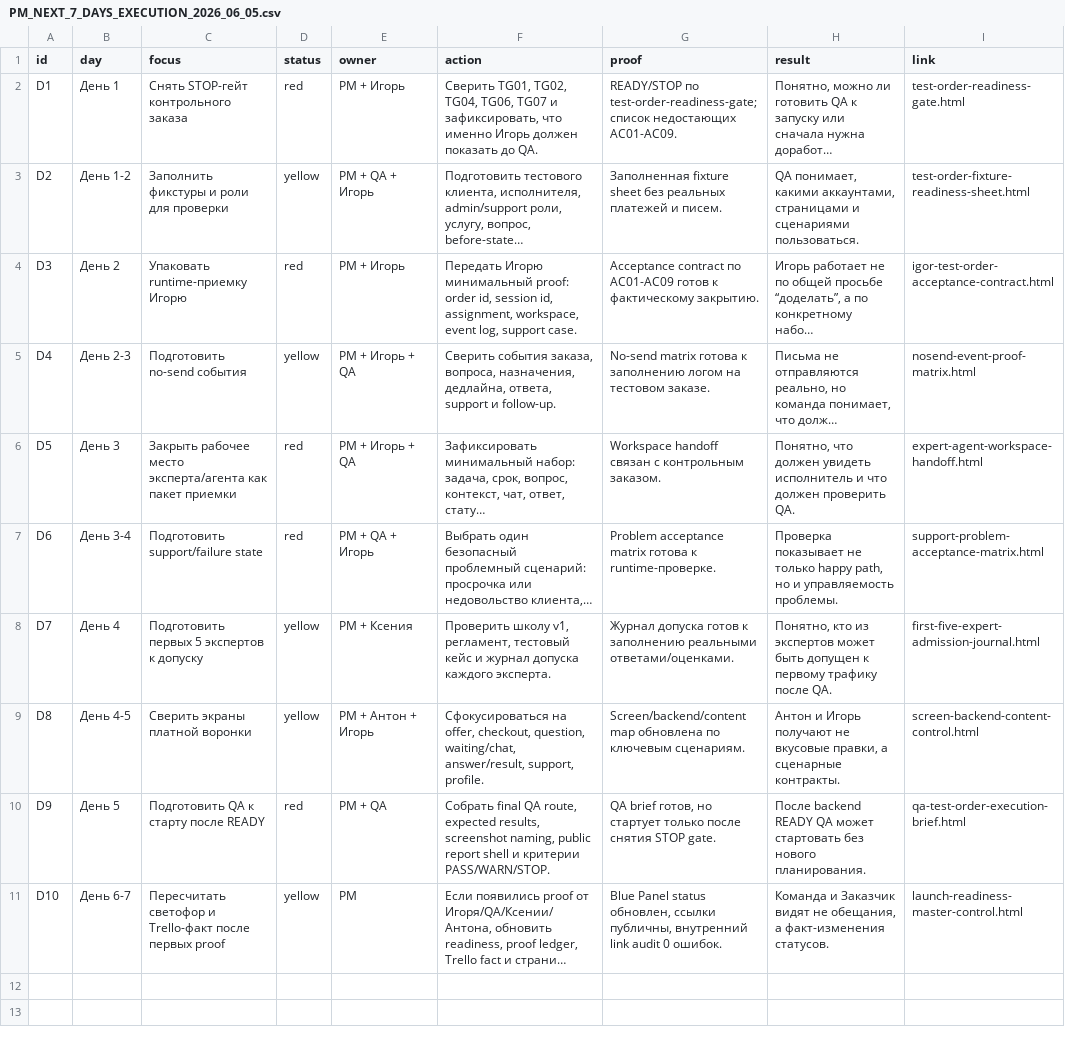
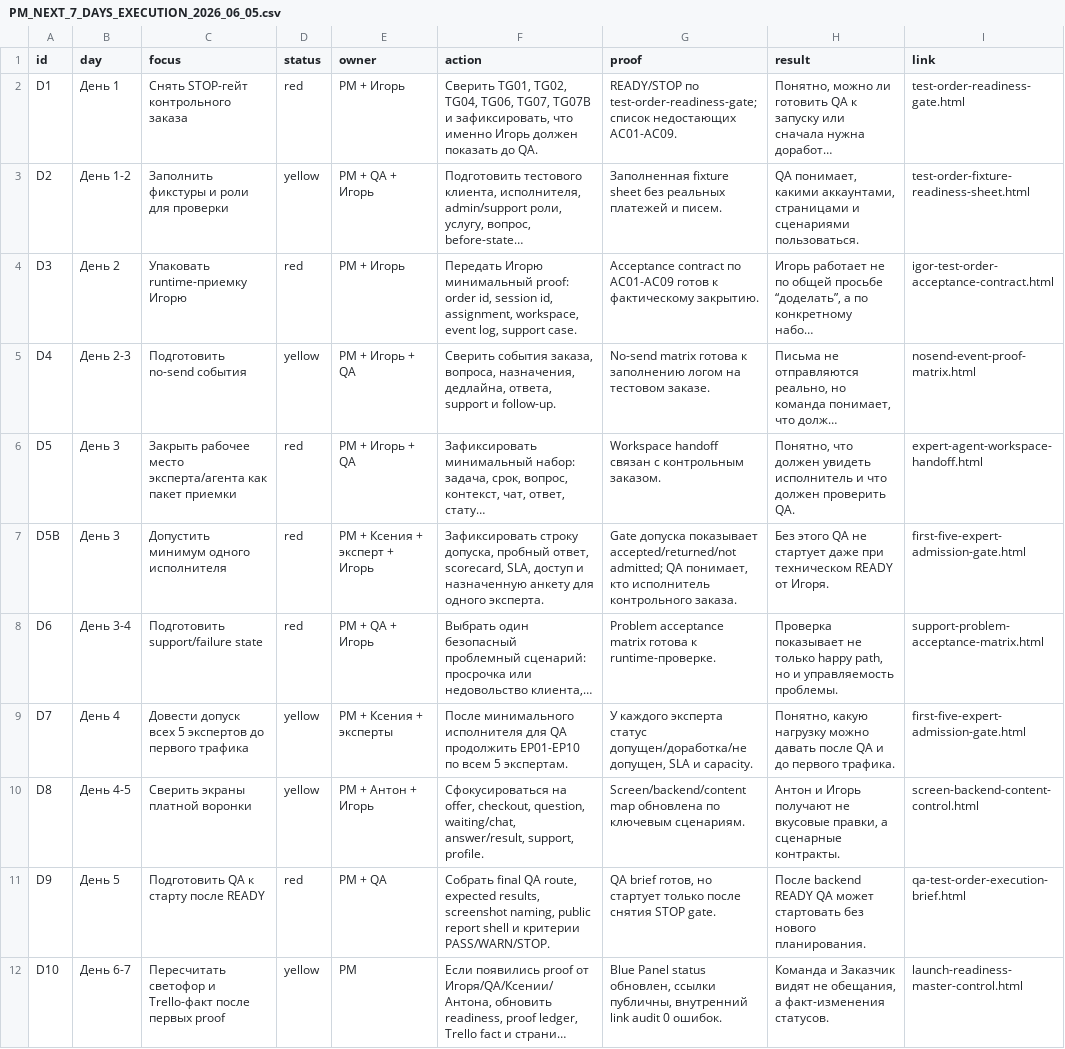
Before and after one commit to cutthreat/confideline, a CSV file: web/blue-panel/docs/artifacts/PM_NEXT_7_DAYS_EXECUTION_2026_06_05.csv, drawn as a sheet; long unchanged cells end in …; addresses are those after the commit; the diff names each change by its address in the sheet, - before the commit and + after, or states it on an @@ line.

Commit message:
Align operating cadence with admitted expert gate

```diff
--- a/web/blue-panel/docs/artifacts/PM_NEXT_7_DAYS_EXECUTION_2026_06_05.csv
+++ b/web/blue-panel/docs/artifacts/PM_NEXT_7_DAYS_EXECUTION_2026_06_05.csv
-F2 (action): …TG04, TG06, TG07 и зафиксировать,…
+F2 (action): …TG04, TG06, TG07, TG07B и зафиксировать,…
+row 7: D5B | День 3 | Допустить минимум одного исполнителя | red | PM + Ксения + эксперт + Игорь | Зафиксировать строку допуска, пробный ответ, scorecard, SLA, доступ и назначенную анкету для одного эксперта. | Gate допуска показывает accepted/returned/not admitted; QA понимает, кто исполнитель контрольного заказа. | Без этого QA не стартует даже при техническом READY от Игоря. | first-five-expert-admission-gate.html
-C9 (focus): Подготовить первых 5 экспертов к допуску
+C9 (focus): Довести допуск всех 5 экспертов до первого трафика
-E9 (owner): PM + Ксения
+E9 (owner): PM + Ксения + эксперты
-F9 (action): Проверить школу v1, регламент, тестовый кейс и журнал допуска каждого эксперта.
+F9 (action): После минимального исполнителя для QA продолжить EP01-EP10 по всем 5 экспертам.
-G9 (proof): Журнал допуска готов к заполнению реальными ответами/оценками.
+G9 (proof): У каждого эксперта статус допущен/доработка/не допущен, SLA и capacity.
-H9 (result): Понятно, кто из экспертов может быть допущен к первому трафику после QA.
+H9 (result): Понятно, какую нагрузку можно давать после QA и до первого трафика.
-I9 (link): first-five-expert-admission-journal.html
+I9 (link): first-five-expert-admission-gate.html
```
Also changed, not shown: web/blue-panel/docs/artifacts/BLUE_PANEL_LINK_AUDIT_2026_06_05.csv, web/blue-panel/docs/artifacts/CO2P_TEAM_HANDOFF_CONTROL_BOARD_2026_06_05.csv, 9 other files.
